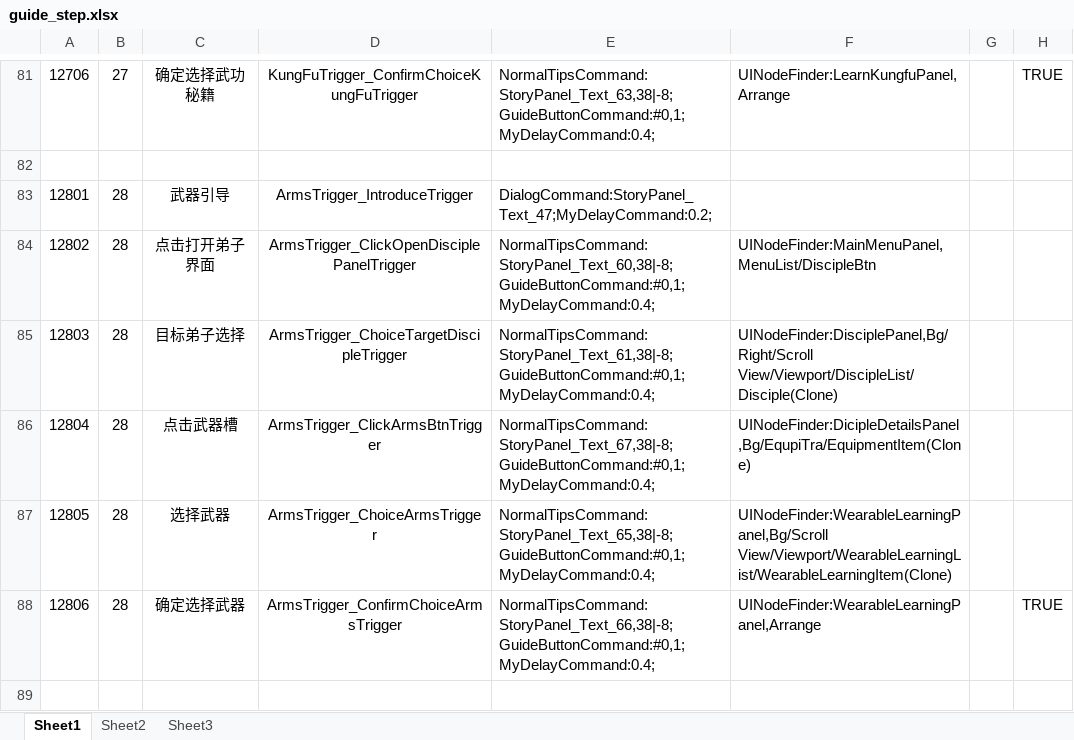
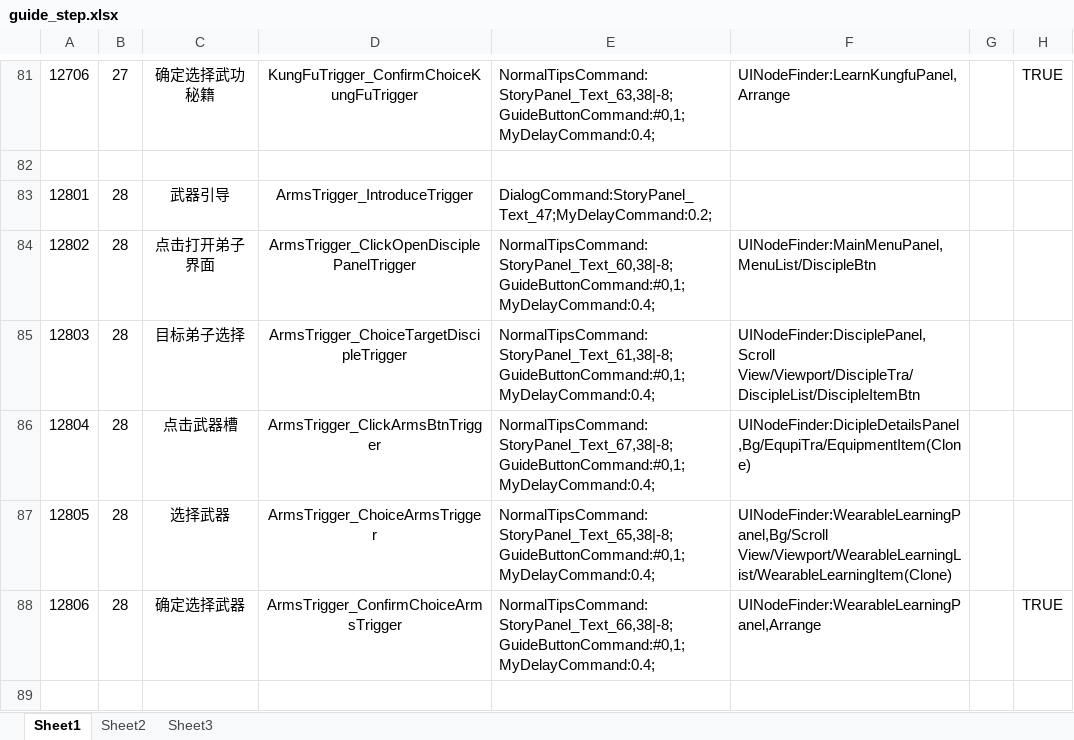
Before and after one commit to tkonexhh/simswordsman, an Excel workbook: Tables/Sources/guide/guide_step.xlsx, sheet Sheet1, drawn as a sheet; only a part is shown, gaps mark what is left out; values as stored, in another font and other column widths than the file's, no borders; the diff names each change by its address in the sheet, - before the commit and + after, or states it on an @@ line.

Commit message:
弟子武器引导修改

```diff
--- a/Tables/Sources/guide/guide_step.xlsx (sheet Sheet1)
+++ b/Tables/Sources/guide/guide_step.xlsx (sheet Sheet1)
-F85: UINodeFinder:DisciplePanel,Bg/Right/Scroll View/Viewport/DiscipleList/Disciple(Clone)
+F85: UINodeFinder:DisciplePanel,Scroll View/Viewport/DiscipleTra/DiscipleList/DiscipleItemBtn
```
